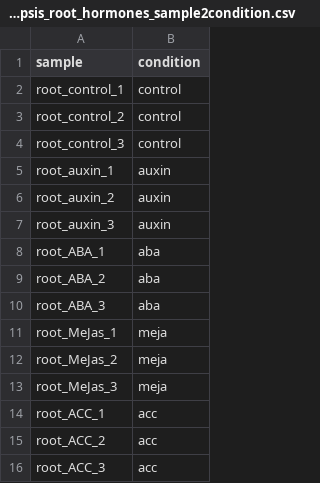
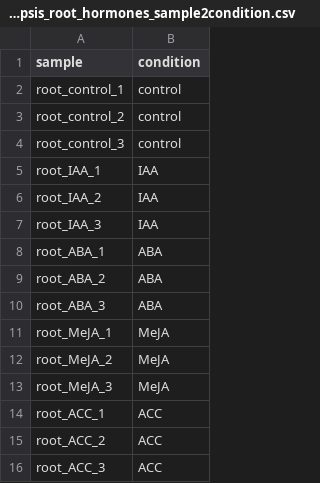
Before and after one commit to mgalland/docker-for-teaching, a CSV file: rnaseq/deforges_2019/arabidopsis_root_hormones_sample2condition.csv, drawn as a sheet.

Commit message:
add dataset of deforges with separate datasets

```diff
--- a/rnaseq/deforges_2019/arabidopsis_root_hormones_sample2condition.csv
+++ b/rnaseq/deforges_2019/arabidopsis_root_hormones_sample2condition.csv
@@ -4,13 +4,13 @@ root_control_2,control
 root_control_3,control
-root_auxin_1,auxin
-root_auxin_2,auxin
-root_auxin_3,auxin
-root_ABA_1,aba
-root_ABA_2,aba
-root_ABA_3,aba
-root_MeJas_1,meja
-root_MeJas_2,meja
-root_MeJas_3,meja
-root_ACC_1,acc
-root_ACC_2,acc
-root_ACC_3,acc
+root_IAA_1,IAA
+root_IAA_2,IAA
+root_IAA_3,IAA
+root_ABA_1,ABA
+root_ABA_2,ABA
+root_ABA_3,ABA
+root_MeJA_1,MeJA
+root_MeJA_2,MeJA
+root_MeJA_3,MeJA
+root_ACC_1,ACC
+root_ACC_2,ACC
+root_ACC_3,ACC
```
Also changed, not shown: 6 other files.
